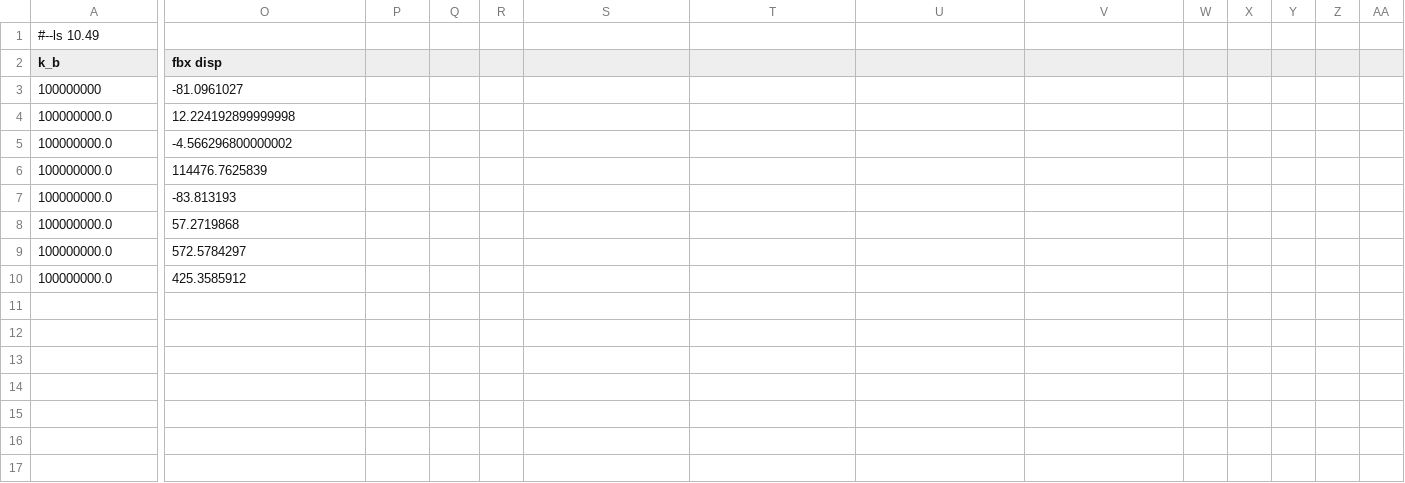
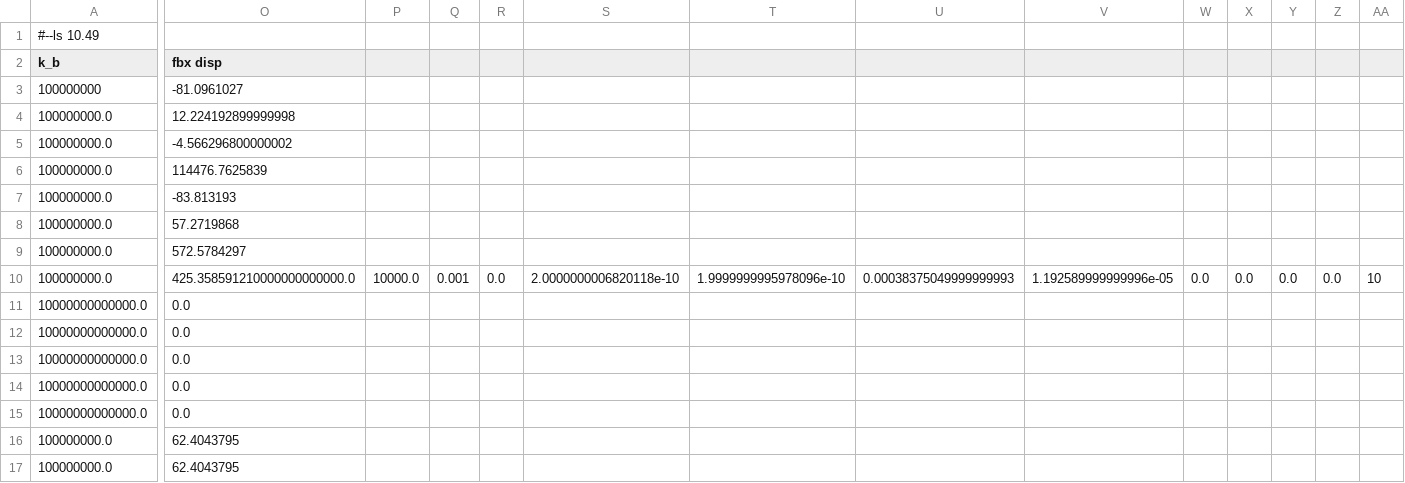
Before and after one commit to elliotc12/dynein_walk, a CSV file: data/parameterSearch/testedParameters.csv, drawn as a sheet; only a part is shown, gaps mark what is left out; rows hold the shown columns only; the diff covers the shown part only; the diff names each change by its address in the sheet, - before the commit and + after, or states it on an @@ line.

Commit message:
Add new consolidated data file in plots/parameterSearch, generated by makefile

```diff
--- a/data/parameterSearch/testedParameters.csv
+++ b/data/parameterSearch/testedParameters.csv
-O10 (fbx disp): 425.3585912
+O10 (fbx disp): 425.358591210000000000000.0
-P10: (empty)
+P10: 10000.0
-Q10: (empty)
+Q10: 0.001
-R10: (empty)
+R10: 0.0
-S10: (empty)
+S10: 2.0000000006820118e-10
-T10: (empty)
+T10: 1.9999999995978096e-10
-U10: (empty)
+U10: 0.00038375049999999993
-V10: (empty)
+V10: 1.192589999999996e-05
-W10: (empty)
+W10: 0.0
-X10: (empty)
+X10: 0.0
-Y10: (empty)
+Y10: 0.0
-Z10: (empty)
+Z10: 0.0
-AA10: (empty)
+AA10: 10
+row 11: 10000000000000.0 | 0.0
+row 12: 10000000000000.0 | 0.0
+row 13: 10000000000000.0 | 0.0
+row 14: 10000000000000.0 | 0.0
+row 15: 10000000000000.0 | 0.0
+row 16: 100000000.0 | 62.4043795
+row 17: 100000000.0 | 62.4043795
```
Also changed, not shown: 2 edited cells elsewhere in this file, 4 other files.
